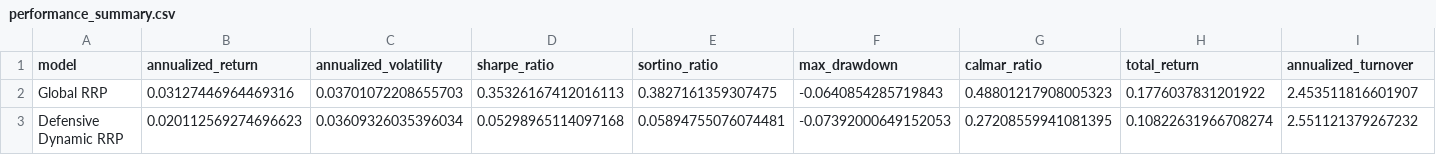
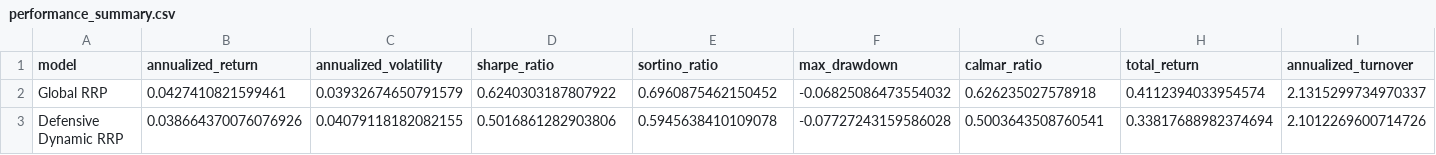
Before and after one commit to ericxuzhesheng/Relaxed-Risk-Parity-Research, a CSV file: results/tables/performance_summary.csv, drawn as a sheet; only a part is shown; the diff covers the shown part only; the diff names each change by its address in the sheet, - before the commit and + after, or states it on an @@ line.

```diff
--- a/results/tables/performance_summary.csv
+++ b/results/tables/performance_summary.csv
-B2 (annualized_return): 0.03127446964469316
+B2 (annualized_return): 0.0427410821599461
-C2 (annualized_volatility): 0.03701072208655703
+C2 (annualized_volatility): 0.03932674650791579
-D2 (sharpe_ratio): 0.35326167412016113
+D2 (sharpe_ratio): 0.6240303187807922
-E2 (sortino_ratio): 0.3827161359307475
+E2 (sortino_ratio): 0.6960875462150452
-F2 (max_drawdown): -0.0640854285719843
+F2 (max_drawdown): -0.06825086473554032
-G2 (calmar_ratio): 0.48801217908005323
+G2 (calmar_ratio): 0.626235027578918
-H2 (total_return): 0.1776037831201922
+H2 (total_return): 0.4112394033954574
-I2 (annualized_turnover): 2.453511816601907
+I2 (annualized_turnover): 2.1315299734970337
-B3 (annualized_return): 0.020112569274696623
+B3 (annualized_return): 0.038664370076076926
-C3 (annualized_volatility): 0.03609326035396034
+C3 (annualized_volatility): 0.04079118182082155
-D3 (sharpe_ratio): 0.05298965114097168
+D3 (sharpe_ratio): 0.5016861282903806
-E3 (sortino_ratio): 0.05894755076074481
+E3 (sortino_ratio): 0.5945638410109078
-F3 (max_drawdown): -0.07392000649152053
+F3 (max_drawdown): -0.07727243159586028
-G3 (calmar_ratio): 0.27208559941081395
+G3 (calmar_ratio): 0.5003643508760541
-H3 (total_return): 0.10822631966708274
+H3 (total_return): 0.33817688982374694
-I3 (annualized_turnover): 2.551121379267232
+I3 (annualized_turnover): 2.1012269600714726
```
Also changed, not shown: 57 edited cells elsewhere in this file, data/processed/etf_asset_mapping.csv, results/tables/asset_graph_diagnostics.csv, 41 other files.
